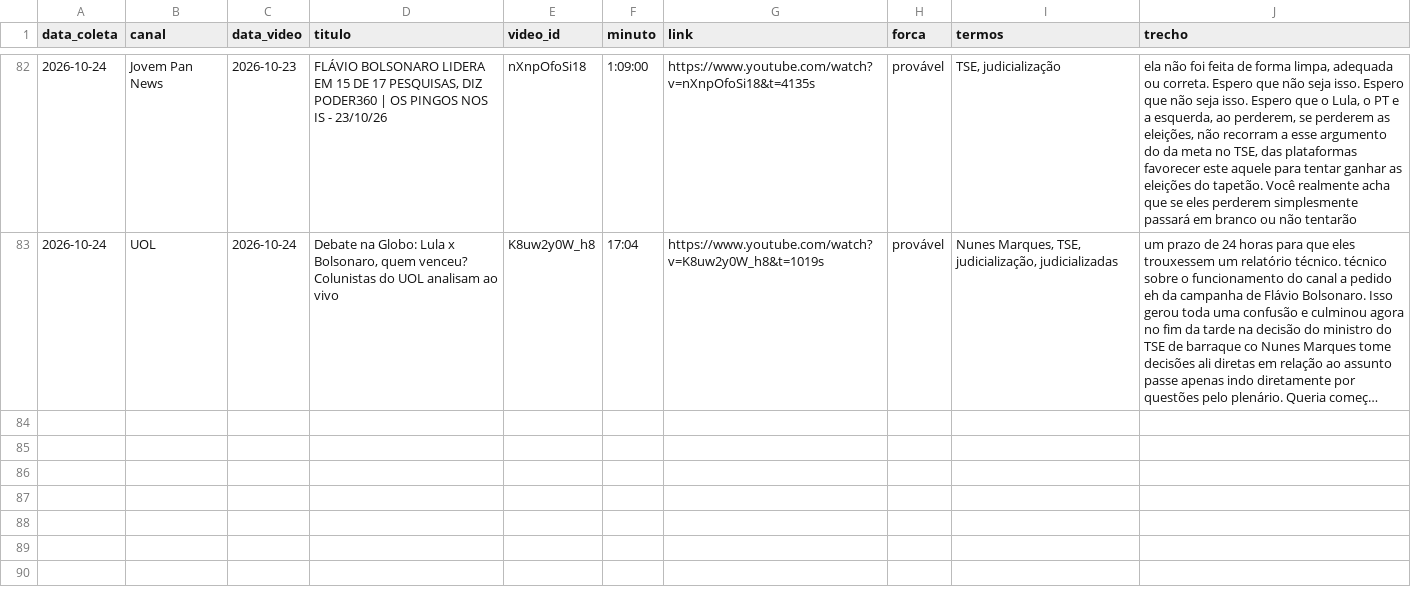
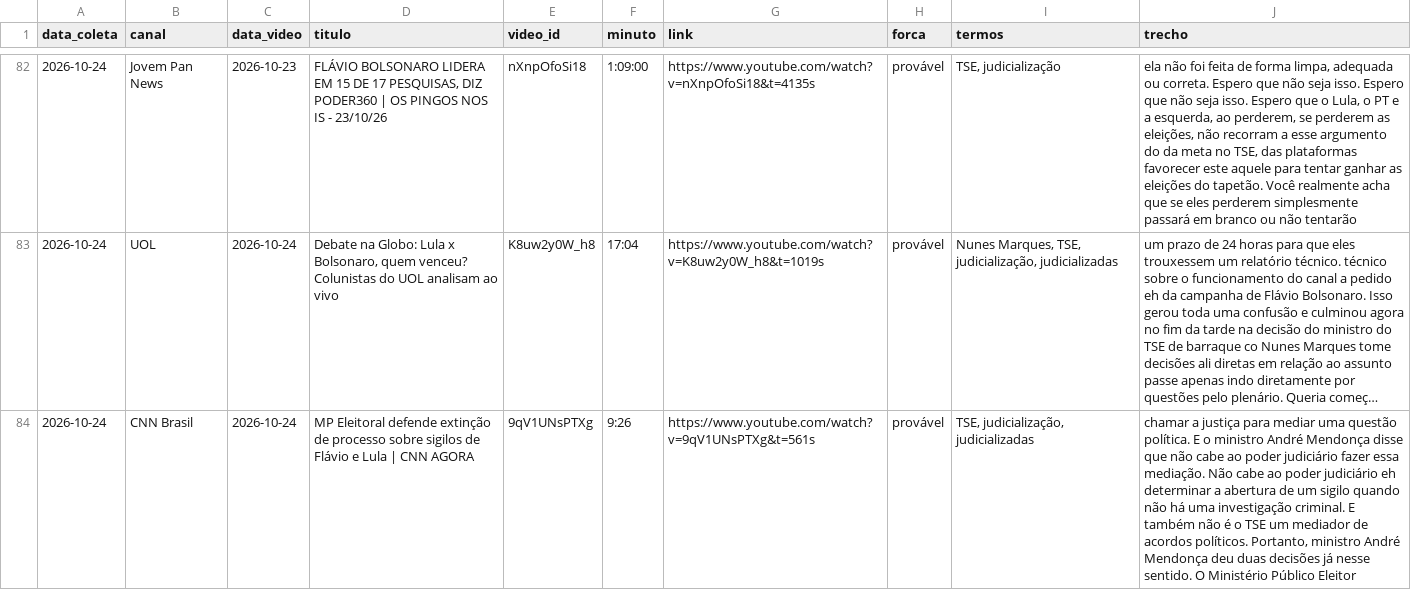
Before and after one commit to celsodeos/Monitoramento-TSE-BR, a CSV file: monitor_midia/mencoes.csv, drawn as a sheet; only a part is shown, gaps mark what is left out; long unchanged cells end in …; the diff names each change by its address in the sheet, - before the commit and + after, or states it on an @@ line.

Commit message:
Monitor de mídia: 2026-10-24T21:04Z

```diff
--- a/monitor_midia/mencoes.csv
+++ b/monitor_midia/mencoes.csv
+row 84: 2026-10-24 | CNN Brasil | 2026-10-24 | MP Eleitoral defende extinção de processo sobre sigilos de Flávio e Lula | CNN AGORA | 9qV1UNsPTXg | 9:26 | https://www.youtube.com/watch?v=9qV1UNsPTXg&t=561s | provável | TSE, judicialização, judicializadas | chamar a justiça para mediar uma questão política. E o ministro André Mendonça disse que não cabe ao poder judiciário fazer essa mediação. Não cabe ao poder judiciário eh determinar a abertura de um sigilo quando não há uma investigação criminal. E também não é o TSE um mediador de acordos políticos. Portanto, ministro André Mendonça deu duas decisões já nesse sentido. O Ministério Público Eleitor
```
Also changed, not shown: 2 other files.
